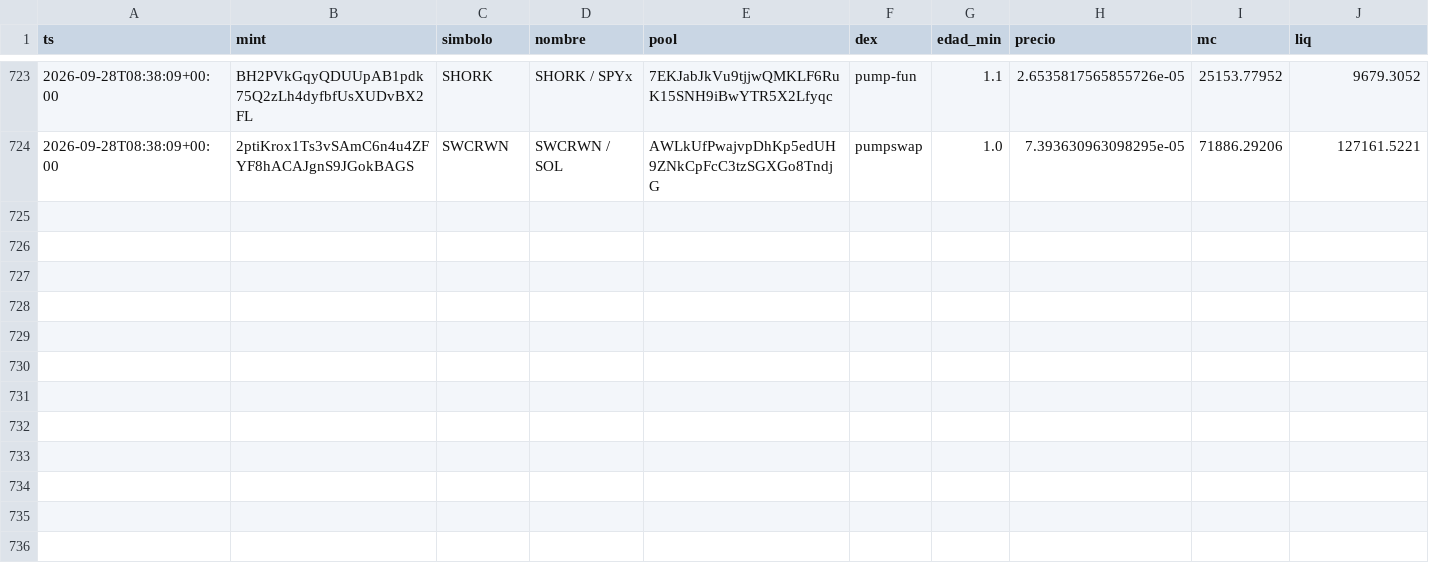
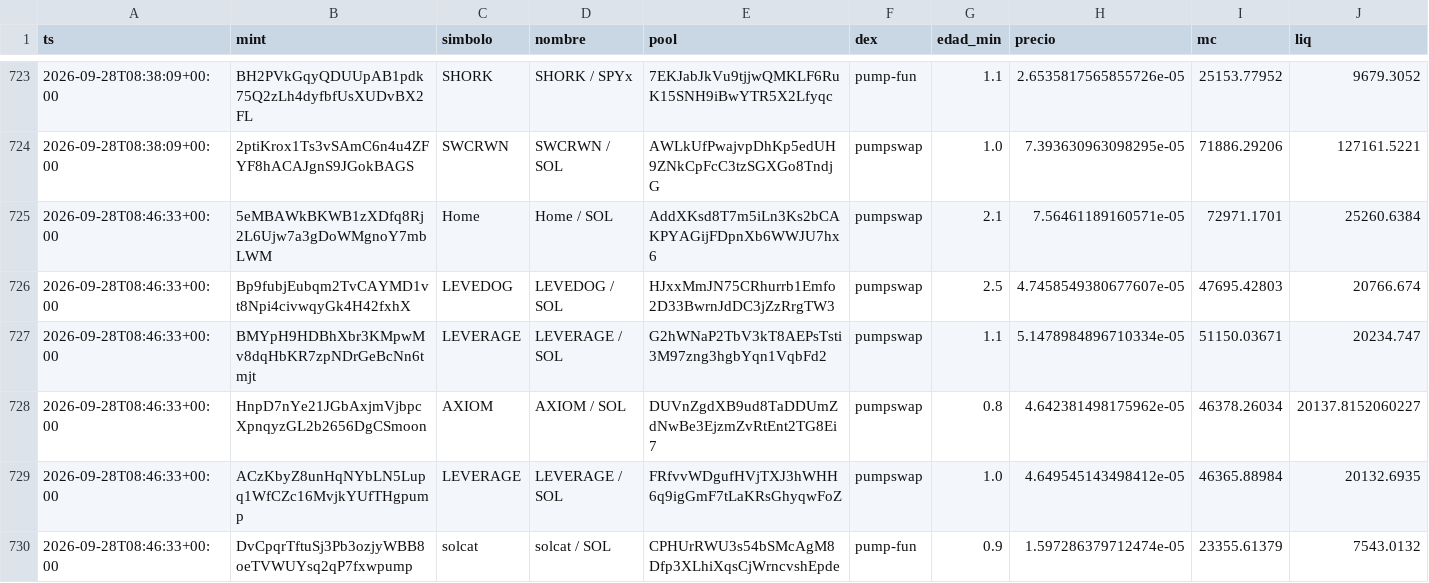
Before and after one commit to eriphelo15/An-lisis-cuantitativo, a CSV file: detecciones.csv, drawn as a sheet; only a part is shown, gaps mark what is left out; rows hold the shown columns only; the diff names each change by its address in the sheet, - before the commit and + after, or states it on an @@ line.

```diff
--- a/detecciones.csv
+++ b/detecciones.csv
+row 725: 2026-09-28T08:46:33+00:00 | 5eMBAWkBKWB1zXDfq8Rj2L6Ujw7a3gDoWMgnoY7mbLWM | Home | Home / SOL | AddXKsd8T7m5iLn3Ks2bCAKPYAGijFDpnXb6WWJU7hx6 | pumpswap | 2.1 | 7.56461189160571e-05 | 72971.1701 | 25260.6384
+row 726: 2026-09-28T08:46:33+00:00 | Bp9fubjEubqm2TvCAYMD1vt8Npi4civwqyGk4H42fxhX | LEVEDOG | LEVEDOG / SOL | HJxxMmJN75CRhurrb1Emfo2D33BwrnJdDC3jZzRrgTW3 | pumpswap | 2.5 | 4.7458549380677607e-05 | 47695.42803 | 20766.674
+row 727: 2026-09-28T08:46:33+00:00 | BMYpH9HDBhXbr3KMpwMv8dqHbKR7zpNDrGeBcNn6tmjt | LEVERAGE | LEVERAGE / SOL | G2hWNaP2TbV3kT8AEPsTsti3M97zng3hgbYqn1VqbFd2 | pumpswap | 1.1 | 5.1478984896710334e-05 | 51150.03671 | 20234.747
+row 728: 2026-09-28T08:46:33+00:00 | HnpD7nYe21JGbAxjmVjbpcXpnqyzGL2b2656DgCSmoon | AXIOM | AXIOM / SOL | DUVnZgdXB9ud8TaDDUmZdNwBe3EjzmZvRtEnt2TG8Ei7 | pumpswap | 0.8 | 4.642381498175962e-05 | 46378.26034 | 20137.8152060227
+row 729: 2026-09-28T08:46:33+00:00 | ACzKbyZ8unHqNYbLN5Lupq1WfCZc16MvjkYUfTHgpump | LEVERAGE | LEVERAGE / SOL | FRfvvWDgufHVjTXJ3hWHH6q9igGmF7tLaKRsGhyqwFoZ | pumpswap | 1.0 | 4.649545143498412e-05 | 46365.88984 | 20132.6935
+row 730: 2026-09-28T08:46:33+00:00 | DvCpqrTftuSj3Pb3ozjyWBB8oeTVWUYsq2qP7fxwpump | solcat | solcat / SOL | CPHUrRWU3s54bSMcAgM8Dfp3XLhiXqsCjWrncvshEpde | pump-fun | 0.9 | 1.597286379712474e-05 | 23355.61379 | 7543.0132
```
Also changed, not shown: alertas.csv, seguimiento.csv, 2 other files.
